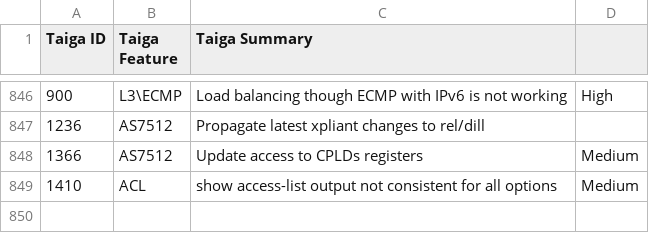
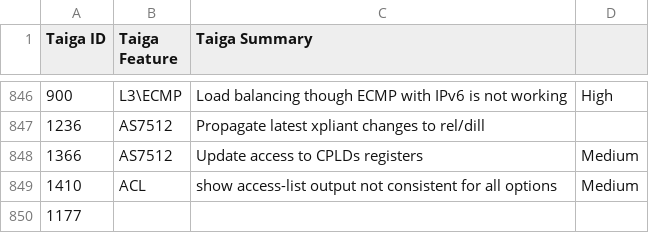
Before and after one commit to OpenSwitchNOS/openswitch-infra-commit-validation, a CSV file: TaigaApprovedDefects.csv, drawn as a sheet; only a part is shown, gaps mark what is left out.

Commit message:
V2
Signed-off-by: Crosser <barbara.crosser@hpe.com>

```diff
--- a/TaigaApprovedDefects.csv
+++ b/TaigaApprovedDefects.csv
@@ -849 +849,2 @@ Taiga ID   ,Taiga Feature,Taiga Summary,
 1410,ACL,show access-list output not consistent for all options,Medium
+1177,
```
